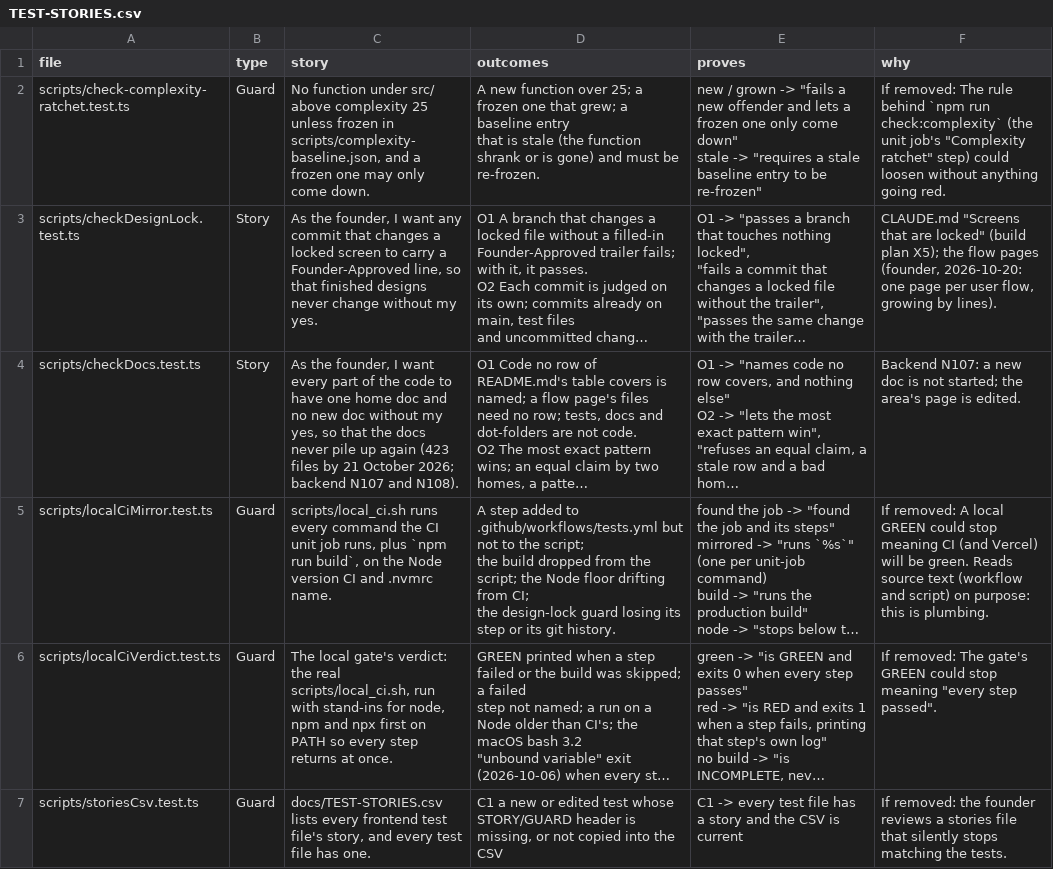
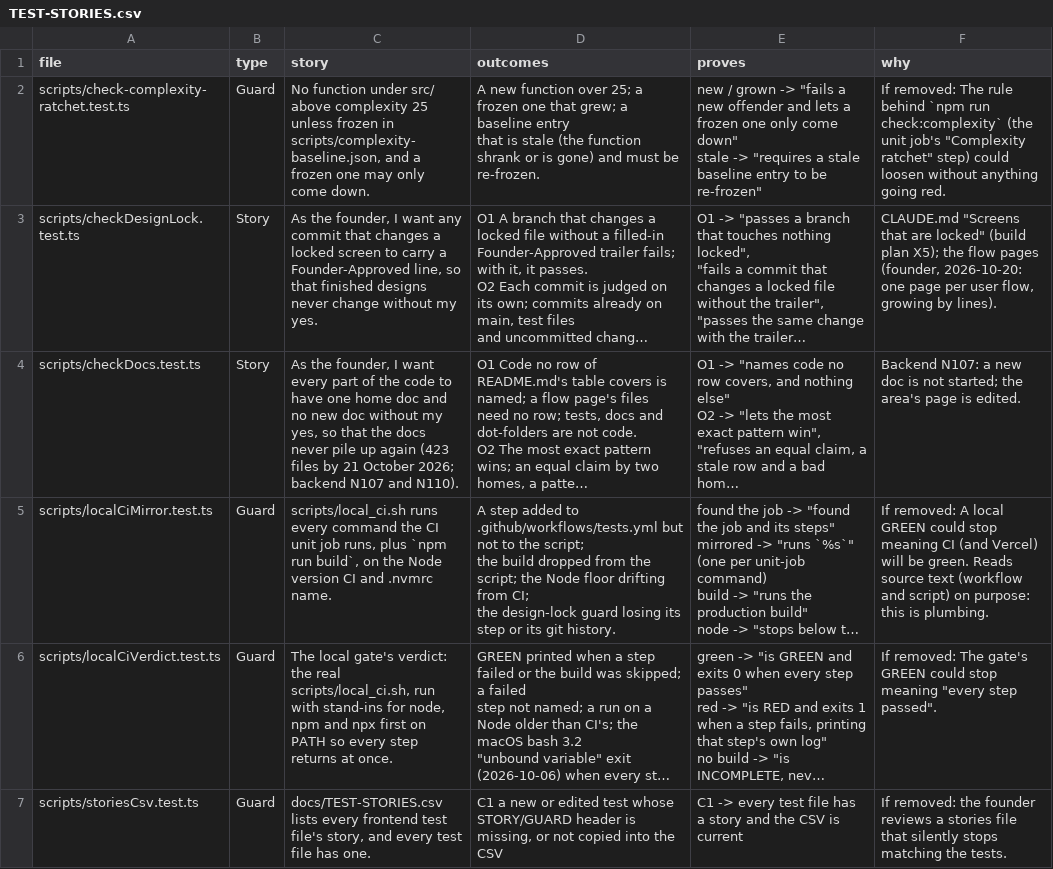
Before and after one commit to wilplus/frontend-cursor, a CSV file: docs/TEST-STORIES.csv, drawn as a sheet; only a part is shown; long unchanged cells end in …; the diff names each change by its address in the sheet, - before the commit and + after, or states it on an @@ line.

```diff
--- a/docs/TEST-STORIES.csv
+++ b/docs/TEST-STORIES.csv
-C4 (story): …N107 and N108).
+C4 (story): …N107 and N110).
```
Also changed, not shown: 4 other files.
